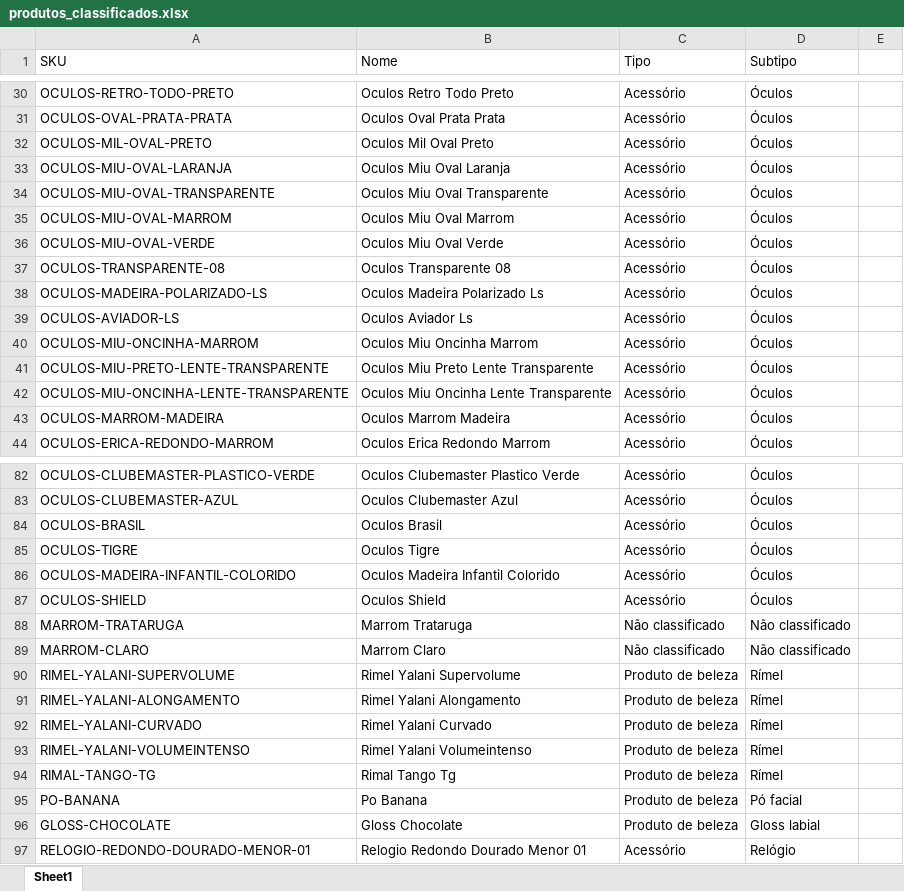
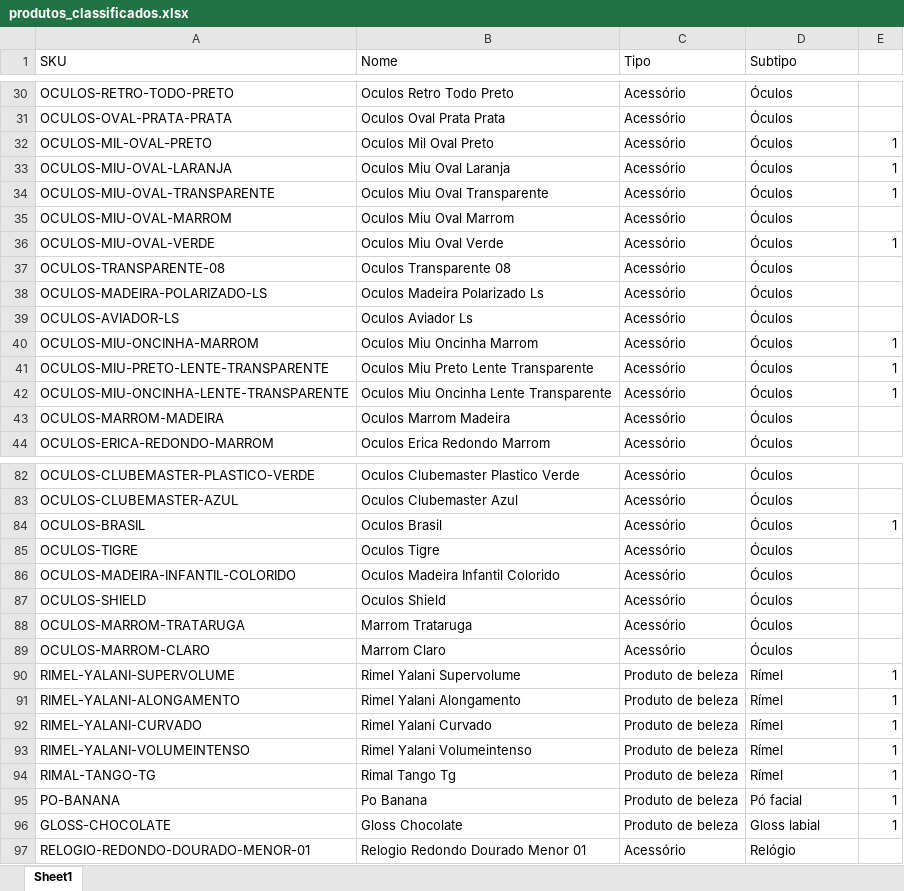
Before and after one commit to HeitorSilvaSouza07/cadastro_sku, an Excel workbook: produtos_classificados.xlsx, sheet Sheet1, drawn as a sheet; only a part is shown, gaps mark what is left out; values as stored, in another font and other column widths than the file's, no borders; removed rows and columns are numbered as before the commit, all else as after; the diff covers the shown part only; the diff names each change by its address in the sheet, - before the commit and + after, or states it on an @@ line.

```diff
--- a/produtos_classificados.xlsx (sheet Sheet1)
+++ b/produtos_classificados.xlsx (sheet Sheet1)
-E32:E34: (empty)
+E32:E34: 1
-E36: (empty)
+E36: 1
-E40:E42: (empty)
+E40:E42: 1
-E84: (empty)
+E84: 1
-row 88: MARROM-TRATARUGA | Marrom Trataruga | Não classificado | Não classificado
-row 89: MARROM-CLARO | Marrom Claro | Não classificado | Não classificado
+row 88: OCULOS-MARROM-TRATARUGA | Marrom Trataruga | Acessório | Óculos
+row 89: OCULOS-MARROM-CLARO | Marrom Claro | Acessório | Óculos
-E90:E96: (empty)
+E90:E96: 1
```
Also changed, not shown: 68 edited cells elsewhere in this sheet, 5 other files.
